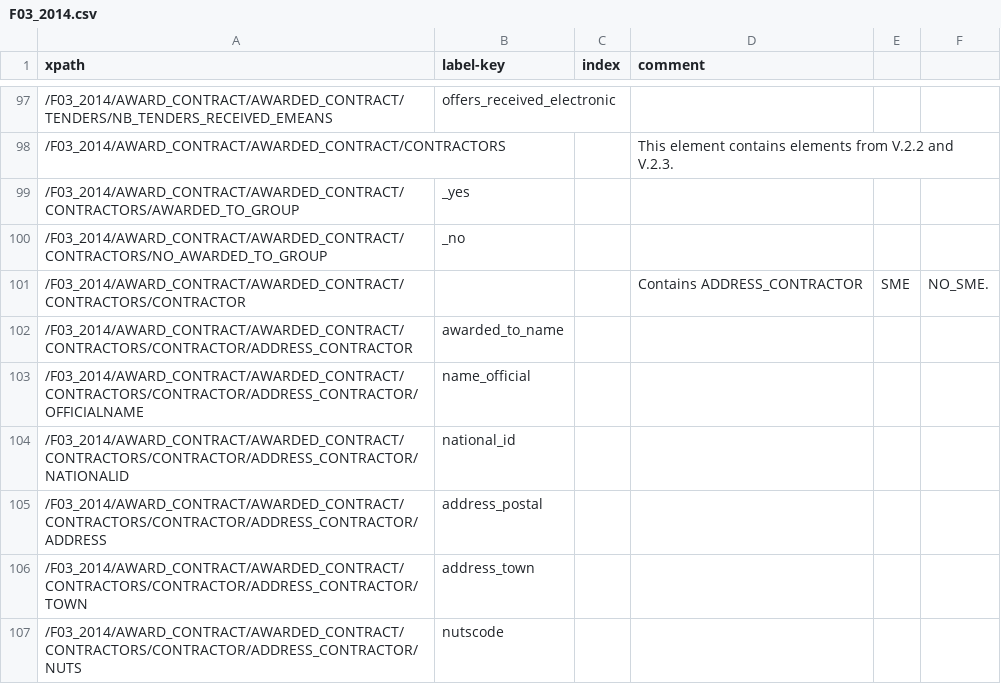
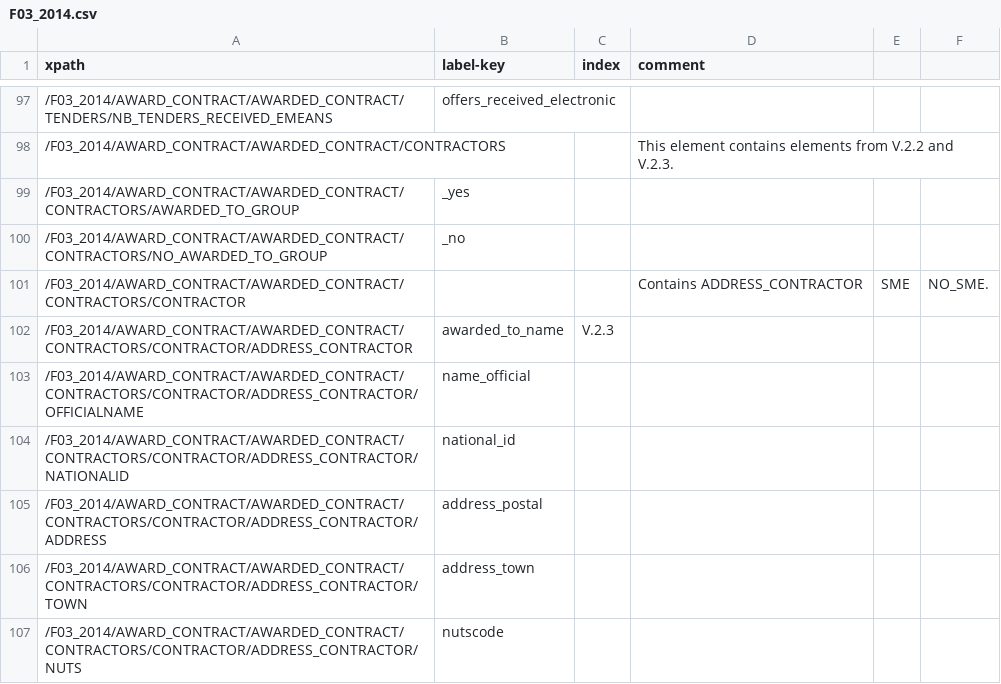
Before and after one commit to open-contracting/european-union-support, a CSV file: output/mapping/F03_2014.csv, drawn as a sheet; only a part is shown, gaps mark what is left out.

Commit message:
Small fixes and cleanup to generation of tables

```diff
--- a/output/mapping/F03_2014.csv
+++ b/output/mapping/F03_2014.csv
@@ -101,3 +101,3 @@ xpath,label-key,index,comment
 /F03_2014/AWARD_CONTRACT/AWARDED_CONTRACT/CONTRACTORS/CONTRACTOR,,,Contains ADDRESS_CONTRACTOR, SME, NO_SME.
-/F03_2014/AWARD_CONTRACT/AWARDED_CONTRACT/CONTRACTORS/CONTRACTOR/ADDRESS_CONTRACTOR,awarded_to_name,,
+/F03_2014/AWARD_CONTRACT/AWARDED_CONTRACT/CONTRACTORS/CONTRACTOR/ADDRESS_CONTRACTOR,awarded_to_name,V.2.3,
 /F03_2014/AWARD_CONTRACT/AWARDED_CONTRACT/CONTRACTORS/CONTRACTOR/ADDRESS_CONTRACTOR/OFFICIALNAME,name_official,,
```
Also changed, not shown: 3 other files.
